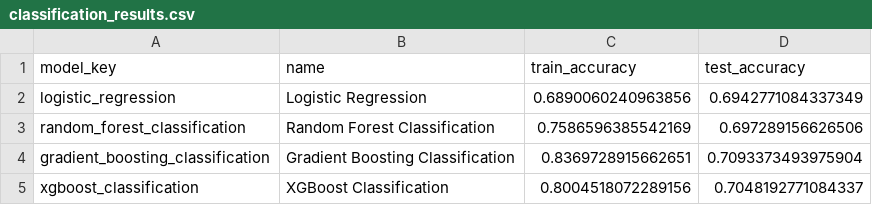
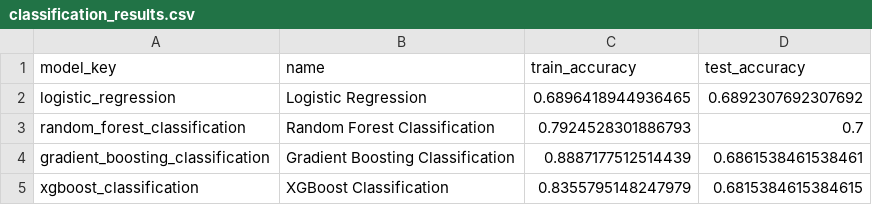
Before and after one commit to mfarhan0304/nyu-pa-ipo-prediction, a CSV file: results/classification_results.csv, drawn as a sheet.

```diff
--- a/results/classification_results.csv
+++ b/results/classification_results.csv
@@ -1,5 +1,5 @@
 model_key,name,train_accuracy,test_accuracy
-logistic_regression,Logistic Regression,0.6890060240963856,0.6942771084337349
-random_forest_classification,Random Forest Classification,0.7586596385542169,0.697289156626506
-gradient_boosting_classification,Gradient Boosting Classification,0.8369728915662651,0.7093373493975904
-xgboost_classification,XGBoost Classification,0.8004518072289156,0.7048192771084337
+logistic_regression,Logistic Regression,0.6896418944936465,0.6892307692307692
+random_forest_classification,Random Forest Classification,0.7924528301886793,0.7
+gradient_boosting_classification,Gradient Boosting Classification,0.8887177512514439,0.6861538461538461
+xgboost_classification,XGBoost Classification,0.8355795148247979,0.6815384615384615
```
Also changed, not shown: data/FEDFUNDS.csv, results/feature_importance.csv, 17 other files.
